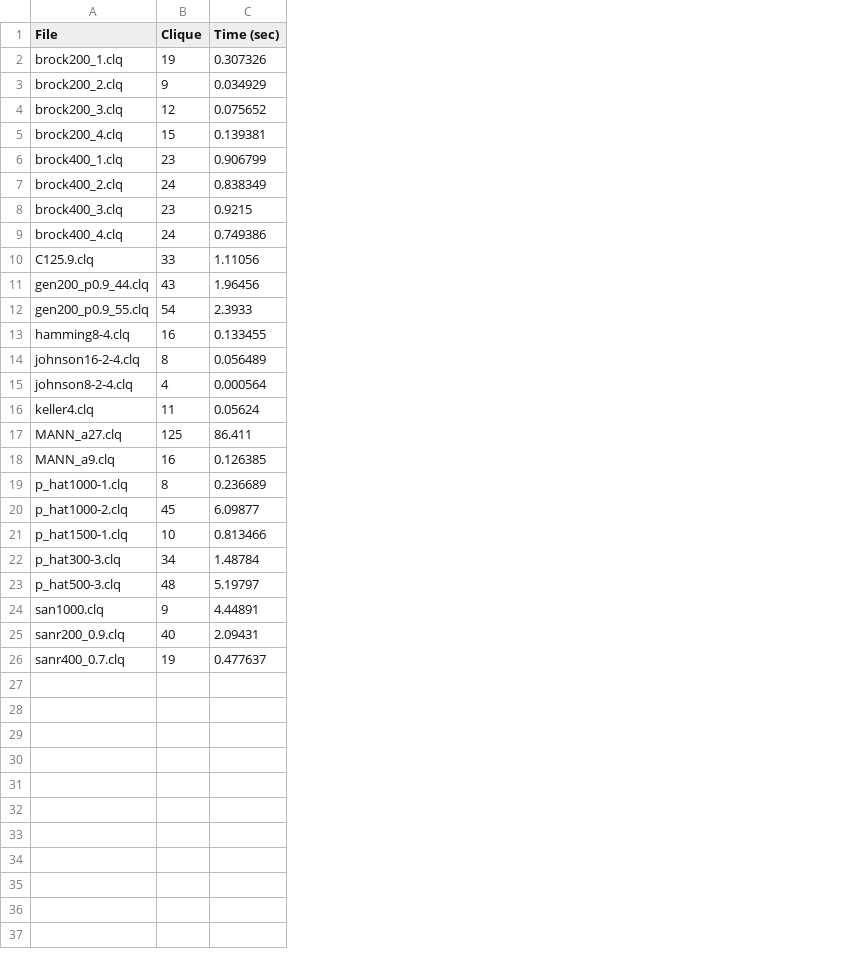
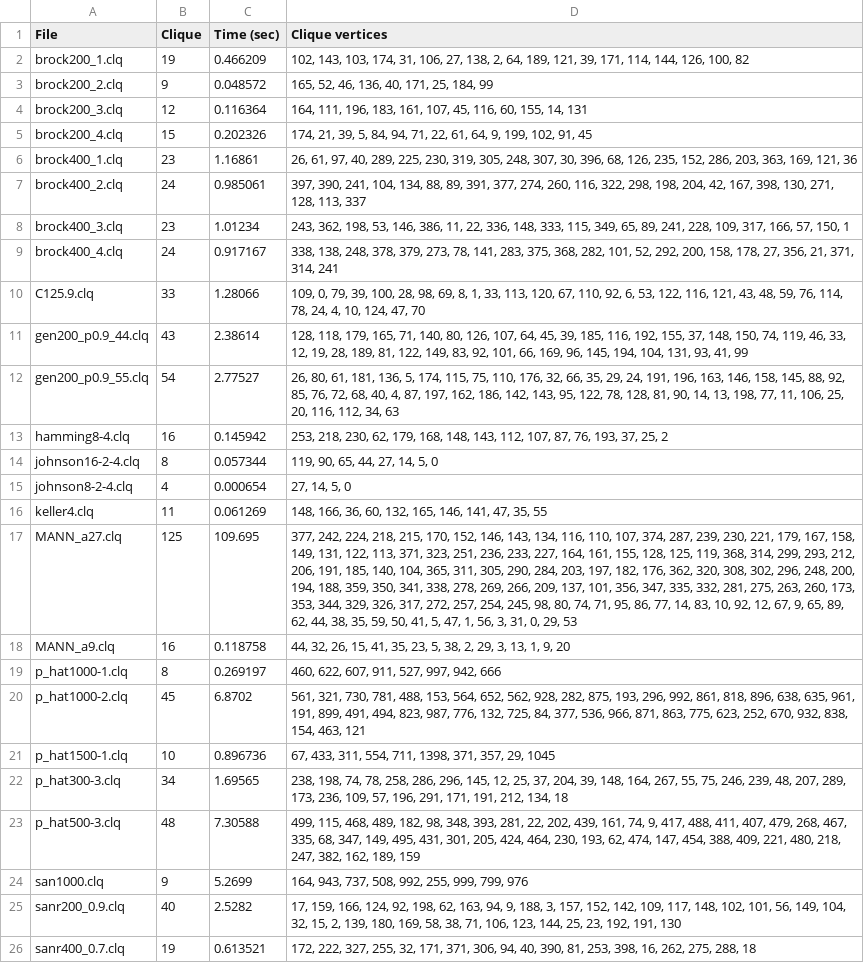
Before and after one commit to st235/HSE.ModernOperationsResearchMethods.MaxClique, a CSV file: clique.csv, drawn as a sheet; the diff names each change by its address in the sheet, - before the commit and + after, or states it on an @@ line.

```diff
--- a/clique.csv
+++ b/clique.csv
+column D (Clique vertices), rows 2-26: 102, 143, 103, 174, 31, 106, 27, 138, 2, 64, 189, 121, 39, 171, 114, 144, 126, 100, 82 | 165, 52, 46, 136, 40, 171, 25, 184, 99 | 164, 111, 196, 183, 161, 107, 45, 116, 60, 155, 14, 131 | 174, 21, 39, 5, 84, 94, 71, 22, 61, 64, 9, 199, 102, 91, 45 | 26, 61, 97, 40, 289, 225, 230, 319, 305, 248, 307, 30, 396, 68, 126, 235, 152, 286, 203, 363, 169, 121, 36 | 397, 390, 241, 104, 134, 88, 89, 391, 377, 274, 260, 116, 322, 298, 198, 204, 42, 167, 398, 130, 271, 128, 113, 337 | 243, 362, 198, 53, 146, 386, 11, 22, 336, 148, 333, 115, 349, 65, 89, 241, 228, 109, 317, 166, 57, 150, 1 | 338, 138, 248, 378, 379, 273, 78, 141, 283, 375, 368, 282, 101, 52, 292, 200, 158, 178, 27, 356, 21, 371, 314, 241 | 109, 0, 79, 39, 100, 28, 98, 69, 8, 1, 33, 113, 120, 67, 110, 92, 6, 53, 122, 116, 121, 43, 48, 59, 76, 114, 78, 24, 4, 10, 124, 47, 70 | 128, 118, 179, 165, 71, 140, 80, 126, 107, 64, 45, 39, 185, 116, 192, 155, 37, 148, 150, 74, 119, 46, 33, 12, 19, 28, 189, 81, 122, 149, 83, 92, 101, 66, 169, 96, 145, 194, 104, 131, 93, 41, 99 | 26, 80, 61, 181, 136, 5, 174, 115, 75, 110, 176, 32, 66, 35, 29, 24, 191, 196, 163, 146, 158, 145, 88, 92, 85, 76, 72, 68, 40, 4, 87, 197, 162, 186, 142, 143, 95, 122, 78, 128, 81, 90, 14, 13, 198, 77, 11, 106, 25, 20, 116, 112, 34, 63 | 253, 218, 230, 62, 179, 168, 148, 143, 112, 107, 87, 76, 193, 37, 25, 2 | 119, 90, 65, 44, 27, 14, 5, 0 | 27, 14, 5, 0 | 148, 166, 36, 60, 132, 165, 146, 141, 47, 35, 55 | 377, 242, 224, 218, 215, 170, 152, 146, 143, 134, 116, 110, 107, 374, 287, 239, 230, 221, 179, 167, 158, 149, 131, 122, 113, 371, 323, 251, 236, 233, 227, 164, 161, 155, 128, 125, 119, 368, 314, 299, 293, 212, 206, 191, 185, 140, 104, 365, 311, 305, 290, 284, 203, 197, 182, 176, 362, 320, 308, 302, 296, 248, 200, 194, 188, 359, 350, 341, 338, 278, 269, 266, 209, 137, 101, 356, 347, 335, 332, 281, 275, 263, 260, 173, 353, 344, 329, 326, 317, 272, 257, 254, 245, 98, 80, 74, 71, 95, 86, 77, 14, 83, 10, 92, 12, 67, 9, 65, 89, 62, 44, 38, 35, 59, 50, 41, 5, 47, 1, 56, 3, 31, 0, 29, 53 | 44, 32, 26, 15, 41, 35, 23, 5, 38, 2, 29, 3, 13, 1, 9, 20 | 460, 622, 607, 911, 527, 997, 942, 666 | 561, 321, 730, 781, 488, 153, 564, 652, 562, 928, 282, 875, 193, 296, 992, 861, 818, 896, 638, 635, 961, 191, 899, 491, 494, 823, 987, 776, 132, 725, 84, 377, 536, 966, 871, 863, 775, 623, 252, 670, 932, 838, 154, 463, 121 | 67, 433, 311, 554, 711, 1398, 371, 357, 29, 1045 | 238, 198, 74, 78, 258, 286, 296, 145, 12, 25, 37, 204, 39, 148, 164, 267, 55, 75, 246, 239, 48, 207, 289, 173, 236, 109, 57, 196, 291, 171, 191, 212, 134, 18 | 499, 115, 468, 489, 182, 98, 348, 393, 281, 22, 202, 439, 161, 74, 9, 417, 488, 411, 407, 479, 268, 467, 335, 68, 347, 149, 495, 431, 301, 205, 424, 464, 230, 193, 62, 474, 147, 454, 388, 409, 221, 480, 218, 247, 382, 162, 189, 159 | 164, 943, 737, 508, 992, 255, 999, 799, 976 | 17, 159, 166, 124, 92, 198, 62, 163, 94, 9, 188, 3, 157, 152, 142, 109, 117, 148, 102, 101, 56, 149, 104, 32, 15, 2, 139, 180, 169, 58, 38, 71, 106, 123, 144, 25, 23, 192, 191, 130 | 172, 222, 327, 255, 32, 171, 371, 306, 94, 40, 390, 81, 253, 398, 16, 262, 275, 288, 18
-C2 (Time (sec)): 0.307326
+C2 (Time (sec)): 0.466209
-C3 (Time (sec)): 0.034929
+C3 (Time (sec)): 0.048572
-C4 (Time (sec)): 0.075652
+C4 (Time (sec)): 0.116364
-C5 (Time (sec)): 0.139381
+C5 (Time (sec)): 0.202326
-C6 (Time (sec)): 0.906799
+C6 (Time (sec)): 1.16861
-C7 (Time (sec)): 0.838349
+C7 (Time (sec)): 0.985061
-C8 (Time (sec)): 0.9215
+C8 (Time (sec)): 1.01234
-C9 (Time (sec)): 0.749386
+C9 (Time (sec)): 0.917167
-C10 (Time (sec)): 1.11056
+C10 (Time (sec)): 1.28066
-C11 (Time (sec)): 1.96456
+C11 (Time (sec)): 2.38614
-C12 (Time (sec)): 2.3933
+C12 (Time (sec)): 2.77527
-C13 (Time (sec)): 0.133455
+C13 (Time (sec)): 0.145942
-C14 (Time (sec)): 0.056489
+C14 (Time (sec)): 0.057344
-C15 (Time (sec)): 0.000564
+C15 (Time (sec)): 0.000654
-C16 (Time (sec)): 0.05624
+C16 (Time (sec)): 0.061269
-C17 (Time (sec)): 86.411
+C17 (Time (sec)): 109.695
-C18 (Time (sec)): 0.126385
+C18 (Time (sec)): 0.118758
-C19 (Time (sec)): 0.236689
+C19 (Time (sec)): 0.269197
-C20 (Time (sec)): 6.09877
+C20 (Time (sec)): 6.8702
-C21 (Time (sec)): 0.813466
+C21 (Time (sec)): 0.896736
-C22 (Time (sec)): 1.48784
+C22 (Time (sec)): 1.69565
-C23 (Time (sec)): 5.19797
+C23 (Time (sec)): 7.30588
-C24 (Time (sec)): 4.44891
+C24 (Time (sec)): 5.2699
-C25 (Time (sec)): 2.09431
+C25 (Time (sec)): 2.5282
-C26 (Time (sec)): 0.477637
+C26 (Time (sec)): 0.613521
```
Also changed, not shown: 1 other file.
